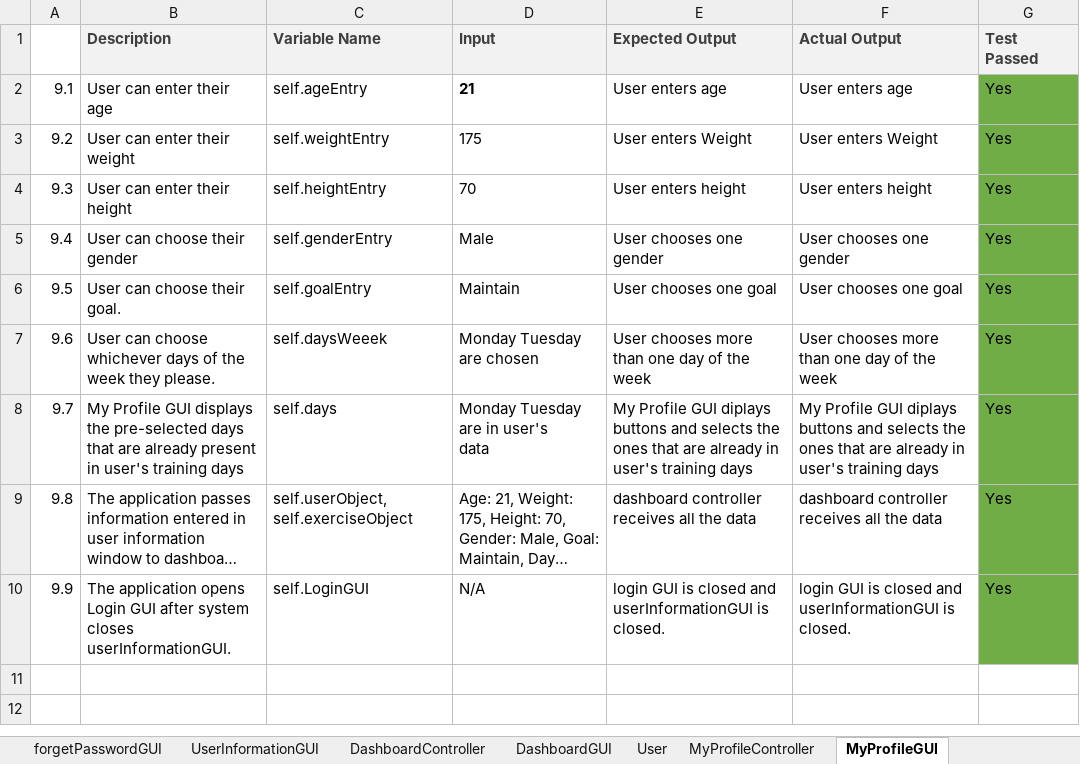
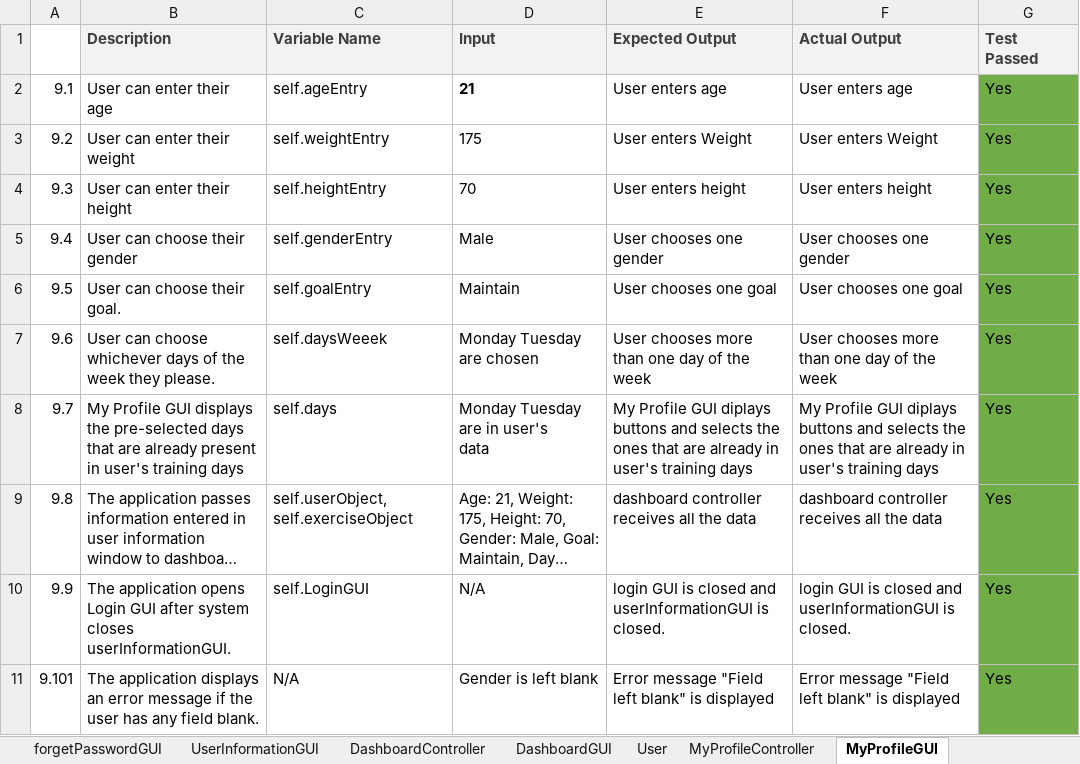
Before and after one commit to ricardoh19/Zyzzfit, an Excel workbook: TestCases/TestCases.xlsx, sheet MyProfileGUI, drawn as a sheet; long unchanged cells end in …; values as stored, in another font and other column widths than the file's, no borders; the diff names each change by its address in the sheet, - before the commit and + after, or states it on an @@ line.

```diff
--- a/TestCases/TestCases.xlsx (sheet MyProfileGUI)
+++ b/TestCases/TestCases.xlsx (sheet MyProfileGUI)
+row 11: 9.101 | The application displays an error message if the user has any field blank. | N/A | Gender is left blank | Error message "Field left blank" is displayed | Error message "Field left blank" is displayed | Yes
```
Also changed, not shown: sheet EditExerciseGUI, sheet MyWorkoutController, sheet MyWorkoutGUI, sheet EditExerciseController, 3 other files.
